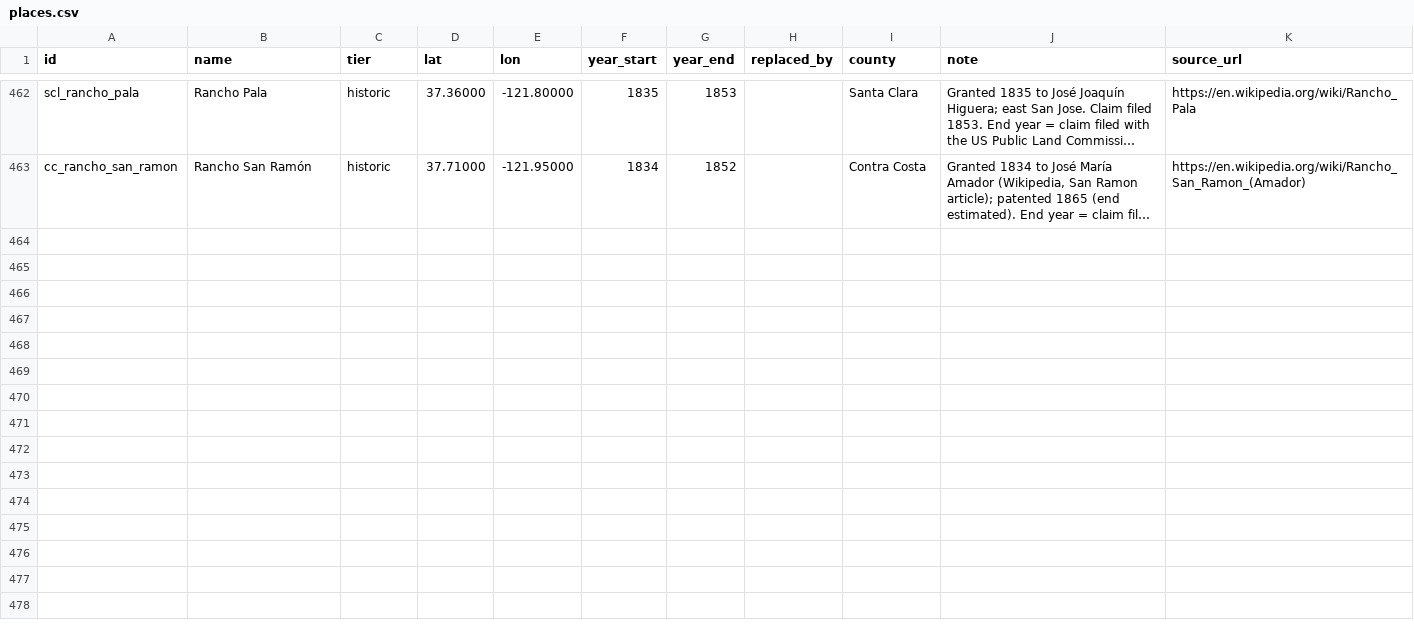
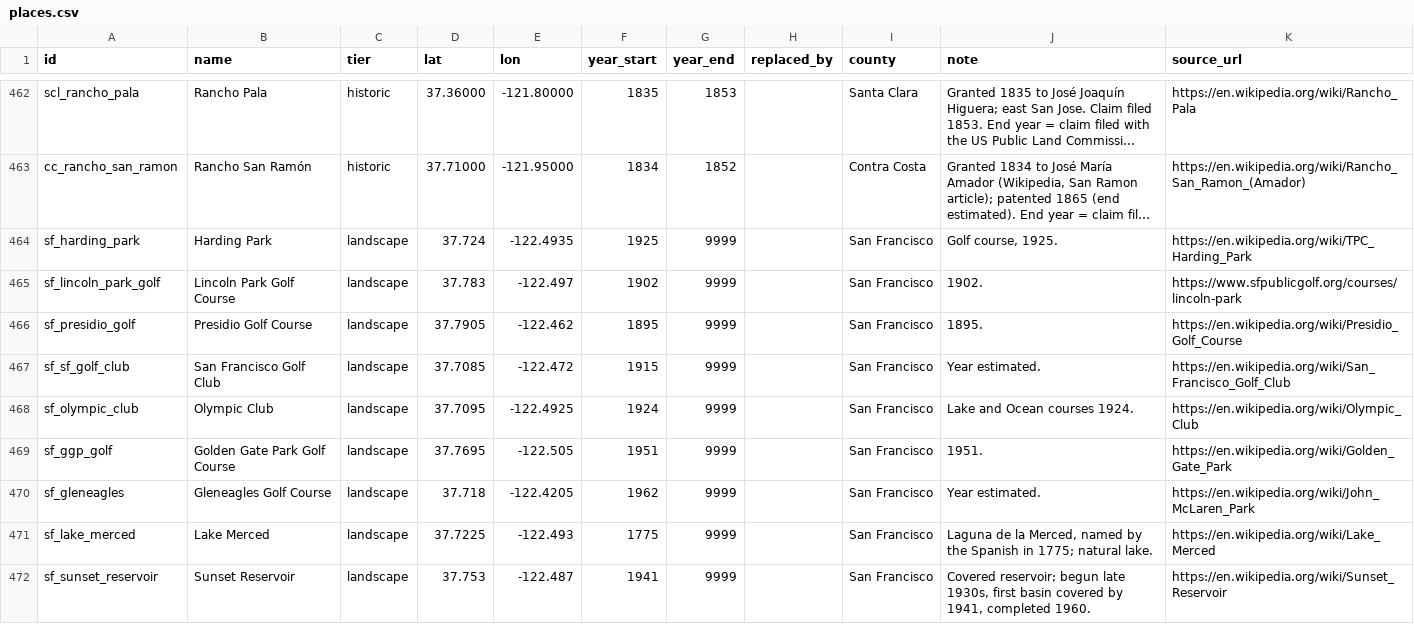
Before and after one commit to tjaffee99/bay, a CSV file: data/tables/places.csv, drawn as a sheet; only a part is shown, gaps mark what is left out; long unchanged cells end in …; the diff covers the shown part only; the diff names each change by its address in the sheet, - before the commit and + after, or states it on an @@ line.

```diff
--- a/data/tables/places.csv
+++ b/data/tables/places.csv
+row 464: sf_harding_park | Harding Park | landscape | 37.724 | -122.4935 | 1925 | 9999 |  | San Francisco | Golf course, 1925. | https://en.wikipedia.org/wiki/TPC_Harding_Park
+row 465: sf_lincoln_park_golf | Lincoln Park Golf Course | landscape | 37.783 | -122.497 | 1902 | 9999 |  | San Francisco | 1902. | https://www.sfpublicgolf.org/courses/lincoln-park
+row 466: sf_presidio_golf | Presidio Golf Course | landscape | 37.7905 | -122.462 | 1895 | 9999 |  | San Francisco | 1895. | https://en.wikipedia.org/wiki/Presidio_Golf_Course
+row 467: sf_sf_golf_club | San Francisco Golf Club | landscape | 37.7085 | -122.472 | 1915 | 9999 |  | San Francisco | Year estimated. | https://en.wikipedia.org/wiki/San_Francisco_Golf_Club
+row 468: sf_olympic_club | Olympic Club | landscape | 37.7095 | -122.4925 | 1924 | 9999 |  | San Francisco | Lake and Ocean courses 1924. | https://en.wikipedia.org/wiki/Olympic_Club
+row 469: sf_ggp_golf | Golden Gate Park Golf Course | landscape | 37.7695 | -122.505 | 1951 | 9999 |  | San Francisco | 1951. | https://en.wikipedia.org/wiki/Golden_Gate_Park
+row 470: sf_gleneagles | Gleneagles Golf Course | landscape | 37.718 | -122.4205 | 1962 | 9999 |  | San Francisco | Year estimated. | https://en.wikipedia.org/wiki/John_McLaren_Park
+row 471: sf_lake_merced | Lake Merced | landscape | 37.7225 | -122.493 | 1775 | 9999 |  | San Francisco | Laguna de la Merced, named by the Spanish in 1775; natural lake. | https://en.wikipedia.org/wiki/Lake_Merced
+row 472: sf_sunset_reservoir | Sunset Reservoir | landscape | 37.753 | -122.487 | 1941 | 9999 |  | San Francisco | Covered reservoir; begun late 1930s, first basin covered by 1941, completed 1960. | https://en.wikipedia.org/wiki/Sunset_Reservoir
```
Also changed, not shown: 9 added rows elsewhere in this file, data/tables/landcover_history.csv, 7 other files.
